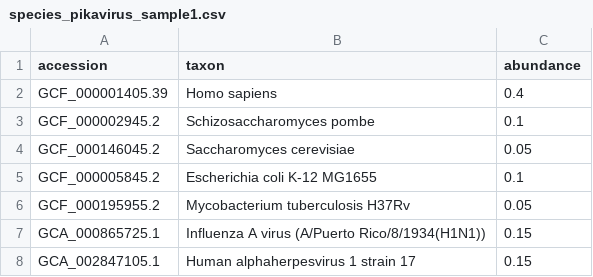
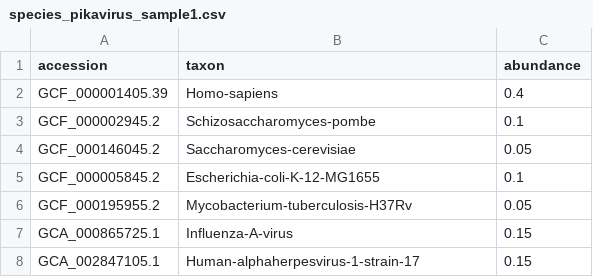
Before and after one commit to palec87/pikavirus-sim-data, a CSV file: species_pikavirus_sample1.csv, drawn as a sheet.

```diff
--- a/species_pikavirus_sample1.csv
+++ b/species_pikavirus_sample1.csv
@@ -1,8 +1,8 @@
 accession,taxon,abundance
-GCF_000001405.39,Homo sapiens,0.4
-GCF_000002945.2,Schizosaccharomyces pombe,0.1
-GCF_000146045.2,Saccharomyces cerevisiae,0.05
-GCF_000005845.2,Escherichia coli K-12 MG1655,0.1
-GCF_000195955.2,Mycobacterium tuberculosis H37Rv,0.05
-GCA_000865725.1,Influenza A virus (A/Puerto Rico/8/1934(H1N1)),0.15
-GCA_002847105.1,Human alphaherpesvirus 1 strain 17,0.15
+GCF_000001405.39,Homo-sapiens,0.4
+GCF_000002945.2,Schizosaccharomyces-pombe,0.1
+GCF_000146045.2,Saccharomyces-cerevisiae,0.05
+GCF_000005845.2,Escherichia-coli-K-12-MG1655,0.1
+GCF_000195955.2,Mycobacterium-tuberculosis-H37Rv,0.05
+GCA_000865725.1,Influenza-A-virus,0.15
+GCA_002847105.1,Human-alphaherpesvirus-1-strain-17,0.15
```
Also changed, not shown: 5 other files.
